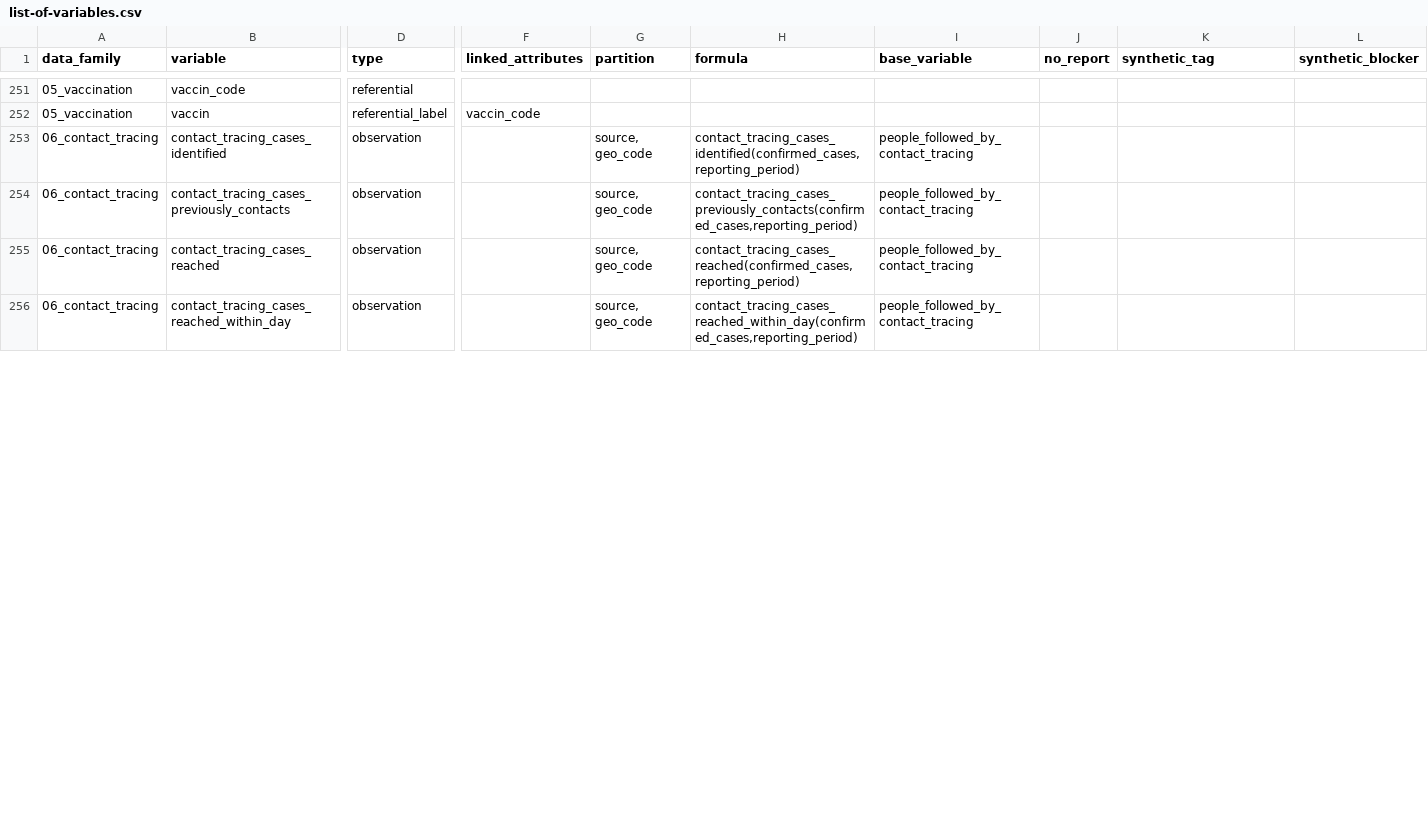
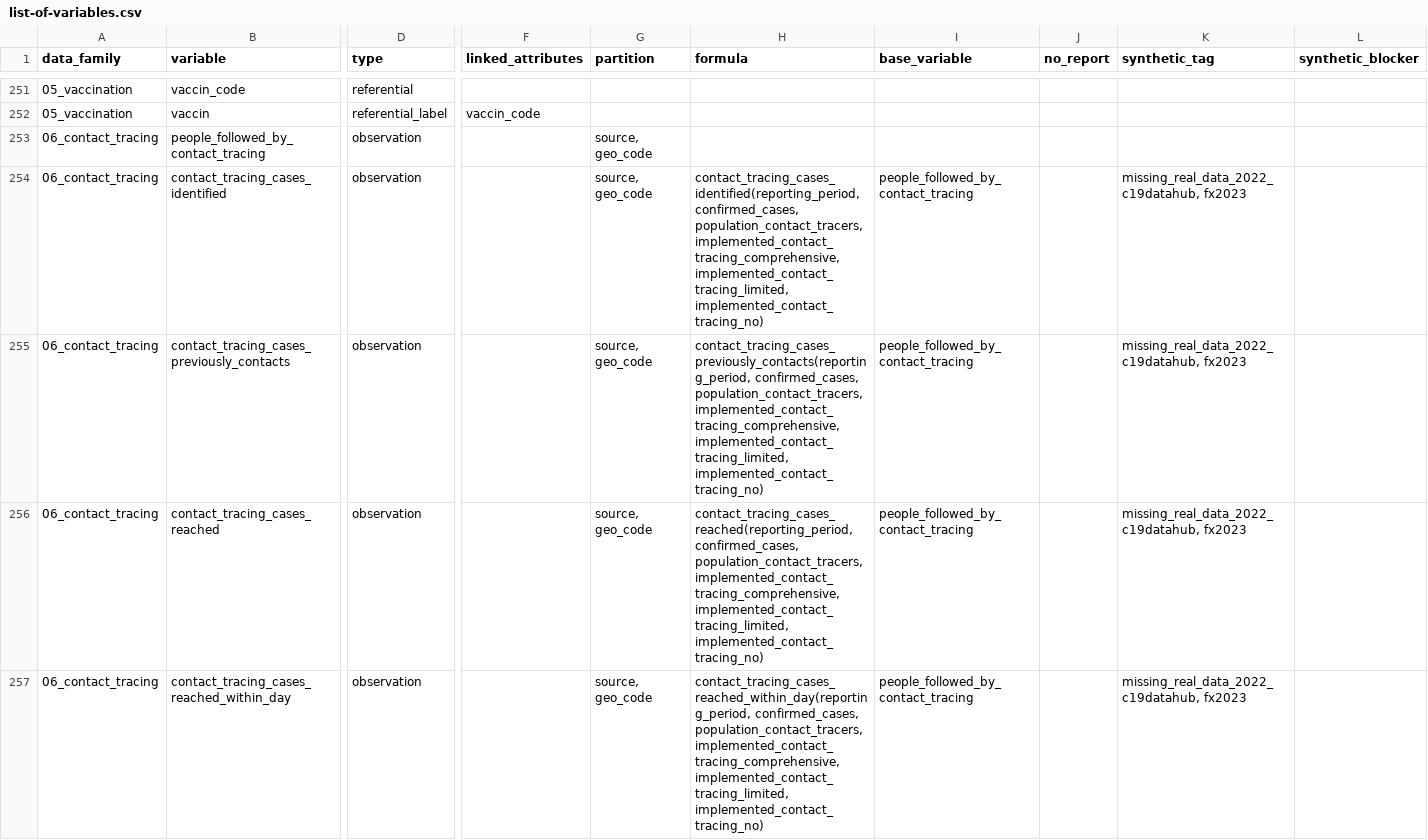
Before and after one commit to pandem2/pandem-source, a CSV file: pandemsource/data/list-of-variables.csv, drawn as a sheet; only a part is shown, gaps mark what is left out; addresses are those after the commit; rows hold the shown columns only; the diff covers the shown part only; the diff names each change by its address in the sheet, - before the commit and + after, or states it on an @@ line.

Commit message:
1. Adding solution to use commin functions on R indicator 2. Finishing integration of contact tracing indicators for realistic data 3. Relaxing unuseful validation on modifiers for indicator calculation 4. Making modifiers inheritance from base variables

```diff
--- a/pandemsource/data/list-of-variables.csv
+++ b/pandemsource/data/list-of-variables.csv
+row 253: 06_contact_tracing | people_followed_by_contact_tracing | observation |  | source, geo_code
-H254 (formula): contact_tracing_cases_identified(confirmed_cases,reporting_period)
+H254 (formula): contact_tracing_cases_identified(reporting_period, confirmed_cases, population_contact_tracers, implemented_contact_tracing_comprehensive, implemented_contact_tracing_limited, implemented_contact_tracing_no)
-K254:K257 (synthetic_tag): (empty)
+K254:K257 (synthetic_tag): missing_real_data_2022_c19datahub, fx2023
-H255 (formula): contact_tracing_cases_previously_contacts(confirmed_cases,reporting_period)
+H255 (formula): contact_tracing_cases_previously_contacts(reporting_period, confirmed_cases, population_contact_tracers, implemented_contact_tracing_comprehensive, implemented_contact_tracing_limited, implemented_contact_tracing_no)
-H256 (formula): contact_tracing_cases_reached(confirmed_cases,reporting_period)
+H256 (formula): contact_tracing_cases_reached(reporting_period, confirmed_cases, population_contact_tracers, implemented_contact_tracing_comprehensive, implemented_contact_tracing_limited, implemented_contact_tracing_no)
-H257 (formula): contact_tracing_cases_reached_within_day(confirmed_cases,reporting_period)
+H257 (formula): contact_tracing_cases_reached_within_day(reporting_period, confirmed_cases, population_contact_tracers, implemented_contact_tracing_comprehensive, implemented_contact_tracing_limited, implemented_contact_tracing_no)
```
Also changed, not shown: 1 removed row and 16 edited cells elsewhere in this file, 10 other files.
